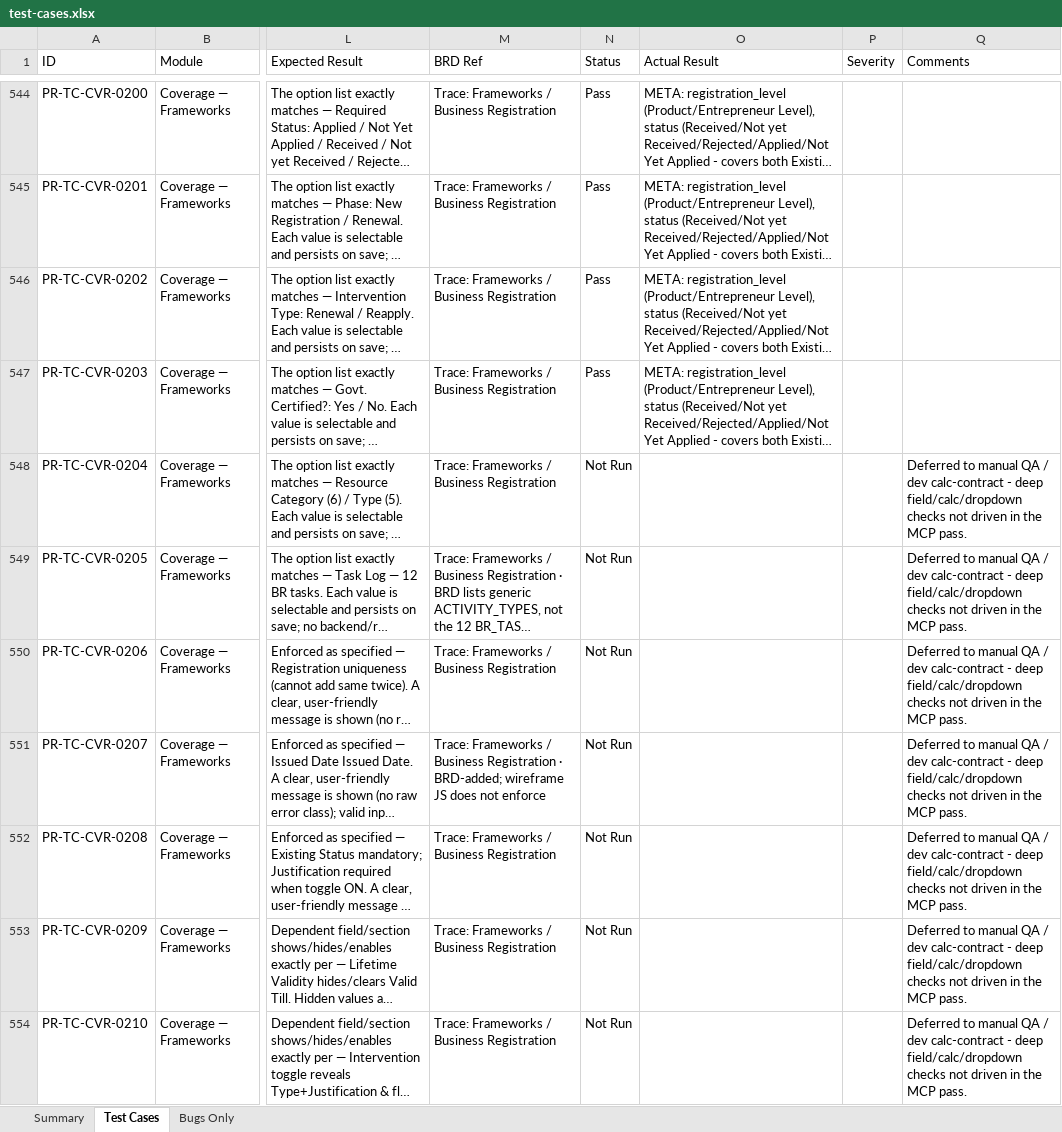
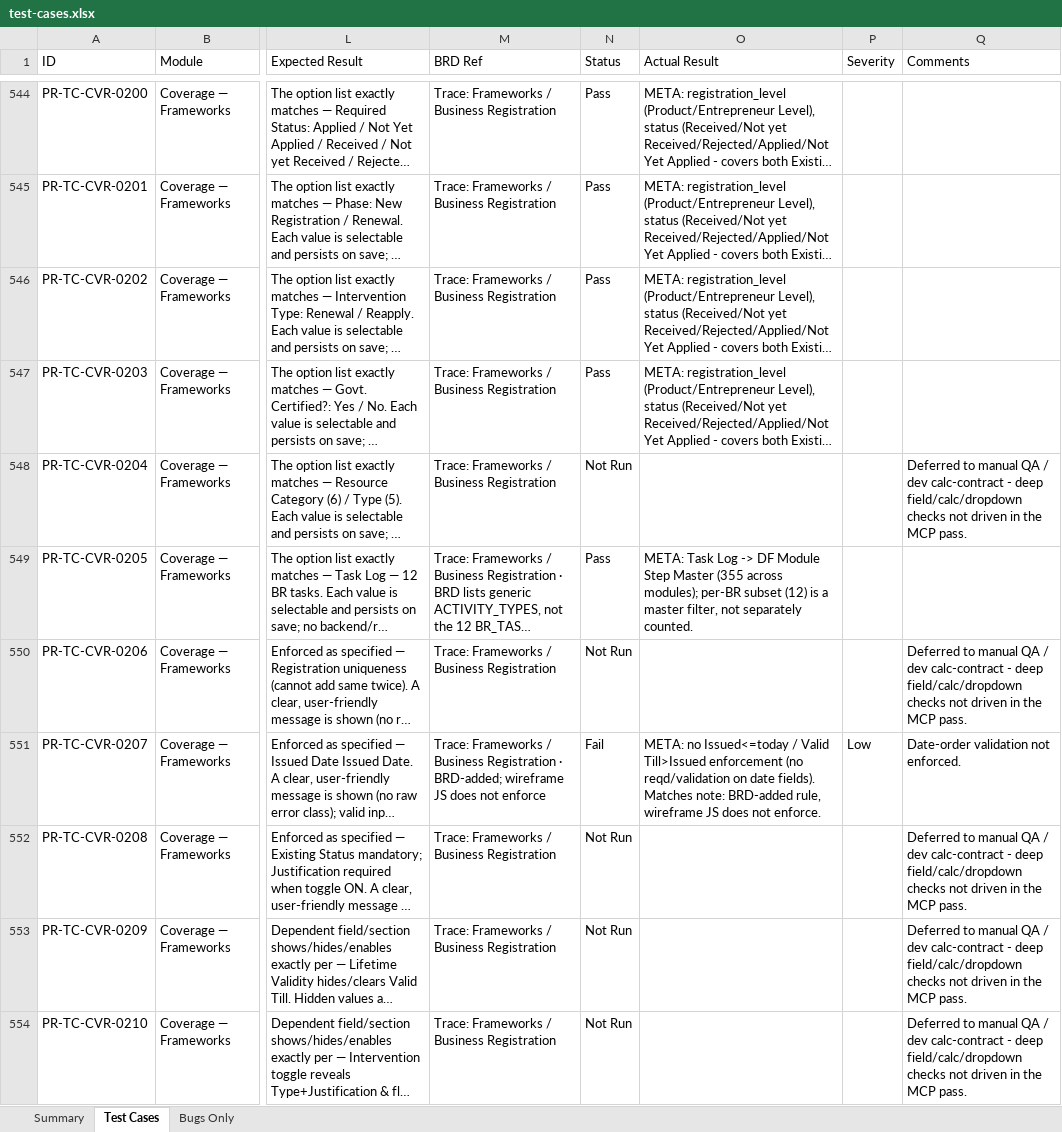
Before and after one commit to SamarthPaul/Prime-Documents, an Excel workbook: test-cases.xlsx, sheet Test Cases, drawn as a sheet; only a part is shown, gaps mark what is left out; long unchanged cells end in …; values as stored, in another font and other column widths than the file's, no cell formats; the diff covers the shown part only; the diff names each change by its address in the sheet, - before the commit and + after, or states it on an @@ line.

```diff
--- a/test-cases.xlsx (sheet Test Cases)
+++ b/test-cases.xlsx (sheet Test Cases)
-N549 (Status): Not Run
+N549 (Status): Pass
-O549 (Actual Result): (empty)
+O549 (Actual Result): META: Task Log -> DF Module Step Master (355 across modules); per-BR subset (12) is a master filter, not separately counted.
-Q549 (Comments): Deferred to manual QA / dev calc-contract - deep field/calc/dropdown checks not driven in the MCP pass.
+Q549 (Comments): (empty)
-N551 (Status): Not Run
+N551 (Status): Fail
-O551 (Actual Result): (empty)
+O551 (Actual Result): META: no Issued<=today / Valid Till>Issued enforcement (no reqd/validation on date fields). Matches note: BRD-added rule, wireframe JS does not enforce.
-P551 (Severity): (empty)
+P551 (Severity): Low
-Q551 (Comments): Deferred to manual QA / dev calc-contract - deep field/calc/dropdown checks not driven in the MCP pass.
+Q551 (Comments): Date-order validation not enforced.
```
Also changed, not shown: 457 edited cells elsewhere in this sheet, sheet Summary, cell formats.
